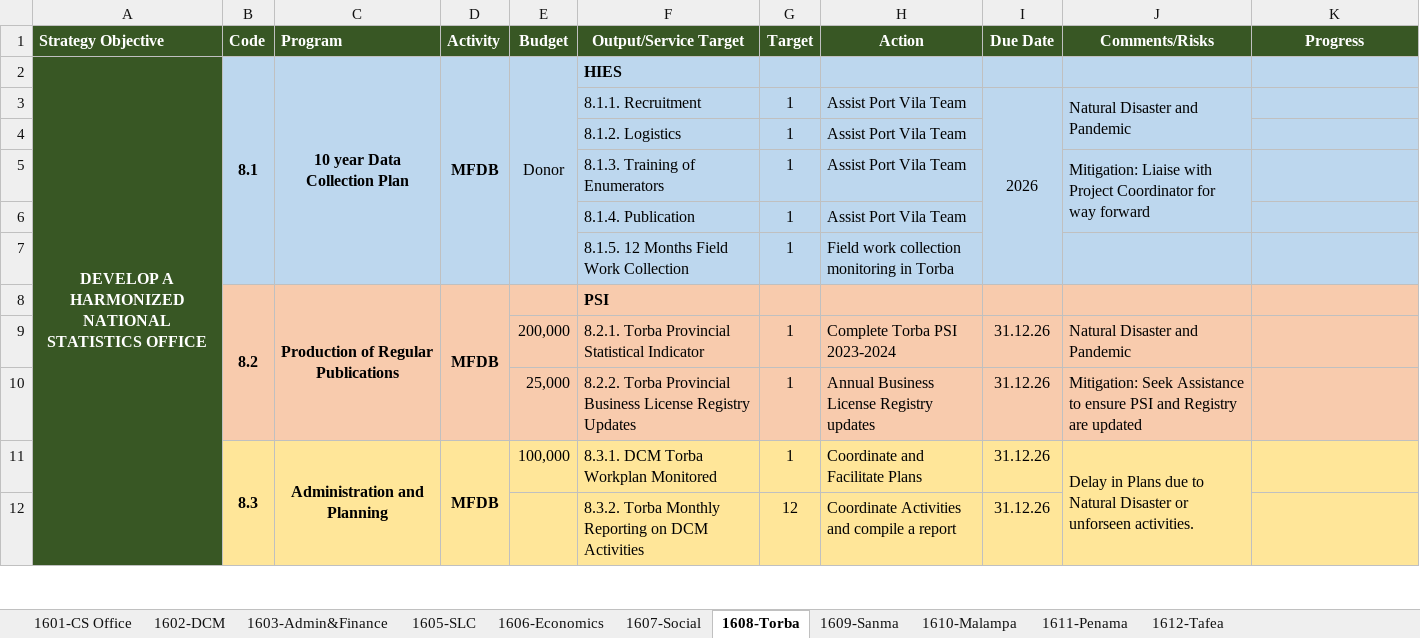
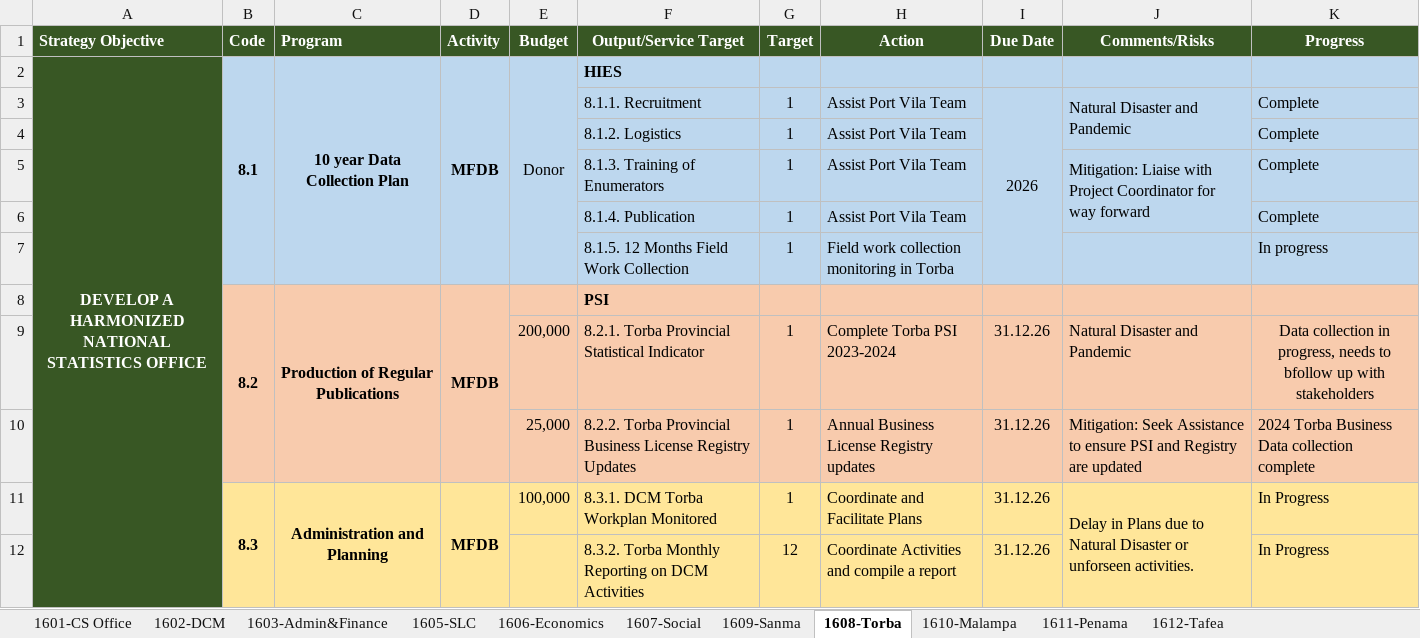
Before and after one commit to vbos-dashboards/business_plan, an Excel workbook: data/VBOS-Section-BP_2026.xlsx, sheet 1608-Torba, drawn as a sheet; only a part is shown; values as stored, in another font and other column widths than the file's, no borders; the diff covers the shown part only; the diff names each change by its address in the sheet, - before the commit and + after, or states it on an @@ line.

Commit message:
Update data from new Excel workbook (VBOS Section BP_2026 v2)

```diff
--- a/data/VBOS-Section-BP_2026.xlsx (sheet 1608-Torba)
+++ b/data/VBOS-Section-BP_2026.xlsx (sheet 1608-Torba)
@@ sheet tab order changed: 1601-CS Office | 1602-DCM | 1603-Admin&Finance | 1605-SLC | 1606-Economics | 1607-Social | 1609-Sanma | 1608-Torba | 1610-Malampa | 1611-Penama | 1612-Tafea @@
-K3:K6 (Progress): (empty)
+K3:K6 (Progress): Complete
-K7 (Progress): (empty)
+K7 (Progress): In progress
-K9 (Progress): (empty)
+K9 (Progress): Data collection in progress, needs to bfollow up with stakeholders
-K10 (Progress): (empty)
+K10 (Progress): 2024 Torba Business Data collection complete
-K11:K12 (Progress): (empty)
+K11:K12 (Progress): In Progress
```
Also changed, not shown: 9 edited cells elsewhere in this sheet, sheet 1601-CS Office, sheet 1605-SLC, sheet 1609-Sanma, sheet 1612-Tafea, sheet 1611-Penama, sheet 1603-Admin&Finance, docs/data/VBOS-Section-BP_2026.xlsx, public/data/VBOS-Section-BP_2026.xlsx, 21 other files.
